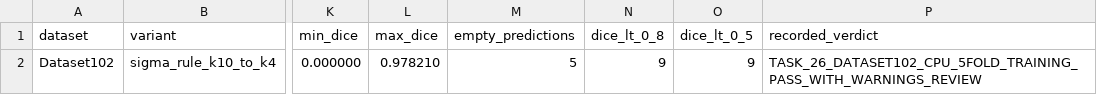
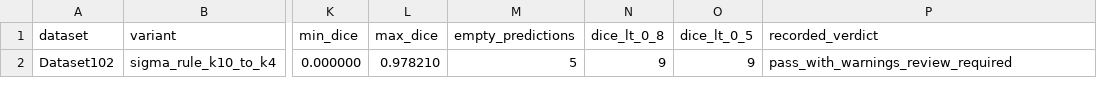
Before and after one commit to MohammedJamalDawoud/organoid-mri-segmentation-nnunet, a CSV file: docs/results/dataset102_prototype_summary.csv, drawn as a sheet; only a part is shown, gaps mark what is left out; the diff names each change by its address in the sheet, - before the commit and + after, or states it on an @@ line.

Commit message:
docs: tighten public data and result wording

```diff
--- a/docs/results/dataset102_prototype_summary.csv
+++ b/docs/results/dataset102_prototype_summary.csv
-P2 (recorded_verdict): TASK_26_DATASET102_CPU_5FOLD_TRAINING_PASS_WITH_WARNINGS_REVIEW
+P2 (recorded_verdict): pass_with_warnings_review_required
```
Also changed, not shown: 4 other files.
